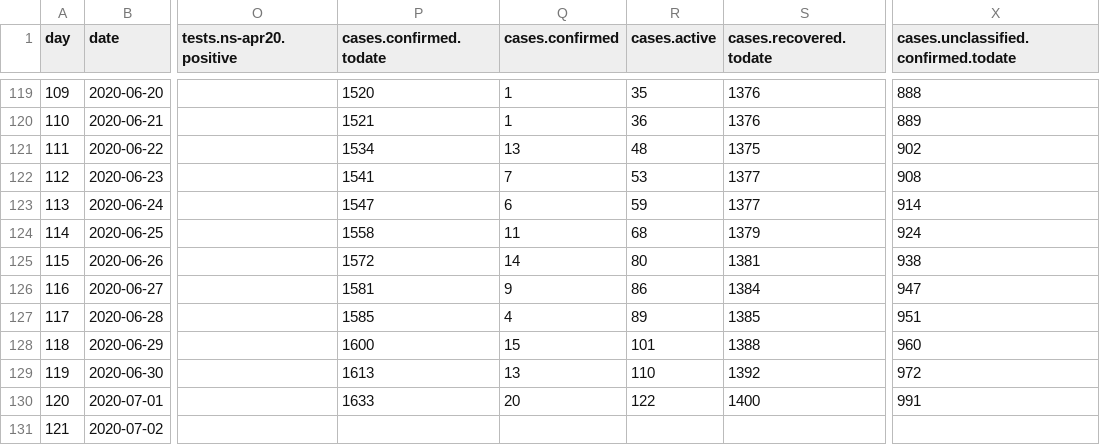
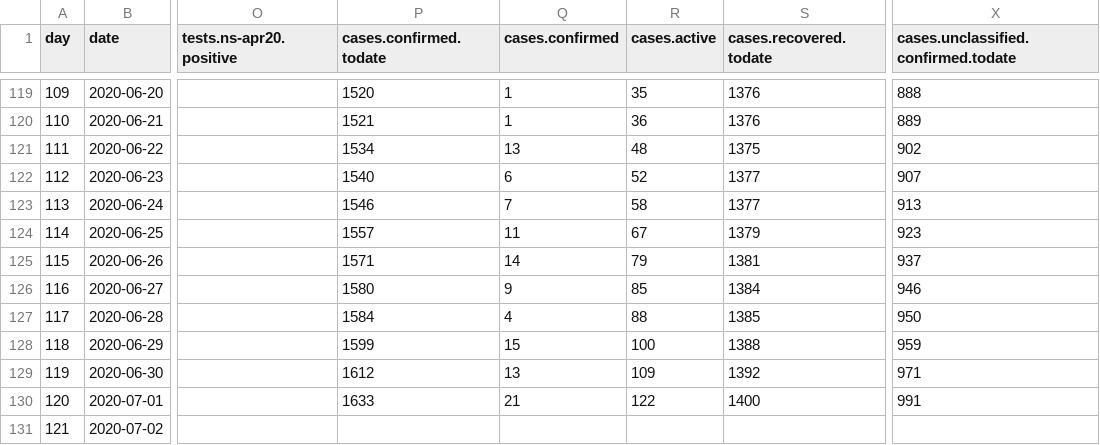
Before and after one commit to sledilnik/data, a CSV file: csv/stats.csv, drawn as a sheet; only a part is shown, gaps mark what is left out; the diff names each change by its address in the sheet, - before the commit and + after, or states it on an @@ line.

```diff
--- a/csv/stats.csv
+++ b/csv/stats.csv
-P122 (cases.confirmed.todate): 1541
+P122 (cases.confirmed.todate): 1540
-Q122 (cases.confirmed): 7
+Q122 (cases.confirmed): 6
-R122 (cases.active): 53
+R122 (cases.active): 52
-X122: 908
+X122: 907
-P123 (cases.confirmed.todate): 1547
+P123 (cases.confirmed.todate): 1546
-Q123 (cases.confirmed): 6
+Q123 (cases.confirmed): 7
-R123 (cases.active): 59
+R123 (cases.active): 58
-X123: 914
+X123: 913
-P124 (cases.confirmed.todate): 1558
+P124 (cases.confirmed.todate): 1557
-R124 (cases.active): 68
+R124 (cases.active): 67
-X124: 924
+X124: 923
-P125 (cases.confirmed.todate): 1572
+P125 (cases.confirmed.todate): 1571
-R125 (cases.active): 80
+R125 (cases.active): 79
-X125: 938
+X125: 937
-P126 (cases.confirmed.todate): 1581
+P126 (cases.confirmed.todate): 1580
-R126 (cases.active): 86
+R126 (cases.active): 85
-X126: 947
+X126: 946
-P127 (cases.confirmed.todate): 1585
+P127 (cases.confirmed.todate): 1584
-R127 (cases.active): 89
+R127 (cases.active): 88
-X127: 951
+X127: 950
-P128 (cases.confirmed.todate): 1600
+P128 (cases.confirmed.todate): 1599
-R128 (cases.active): 101
+R128 (cases.active): 100
-X128: 960
+X128: 959
-P129 (cases.confirmed.todate): 1613
+P129 (cases.confirmed.todate): 1612
-R129 (cases.active): 110
+R129 (cases.active): 109
-X129: 972
+X129: 971
-Q130 (cases.confirmed): 20
+Q130 (cases.confirmed): 21
```
Also changed, not shown: 1 other file.
